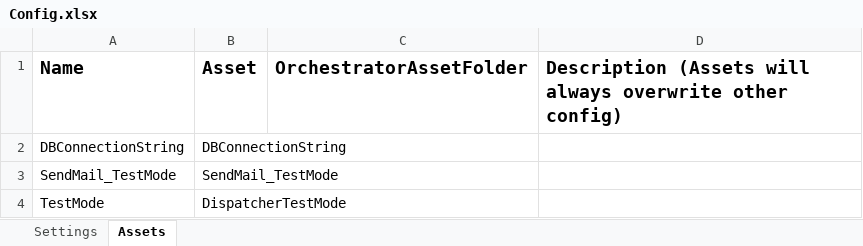
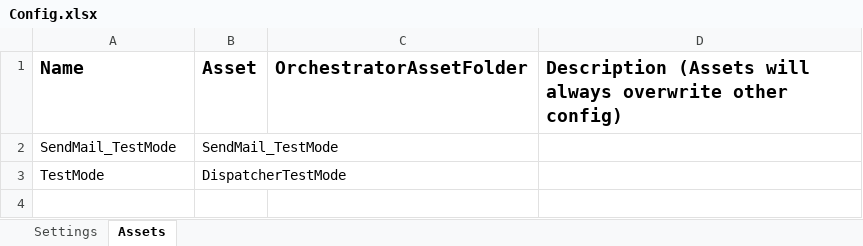
Before and after one commit to IoanSuciuR/NH07_UpdateCourse, an Excel workbook: Data/Config.xlsx, sheet Assets, drawn as a sheet; values as stored, in another font and other column widths than the file's, no borders; the diff names each change by its address in the sheet, - before the commit and + after, or states it on an @@ line.

```diff
--- a/Data/Config.xlsx (sheet Assets)
+++ b/Data/Config.xlsx (sheet Assets)
-row 2: DBConnectionString | DBConnectionString
```
Also changed, not shown: Data/Input/ActiveUsers.xlsx, 4 other files.
